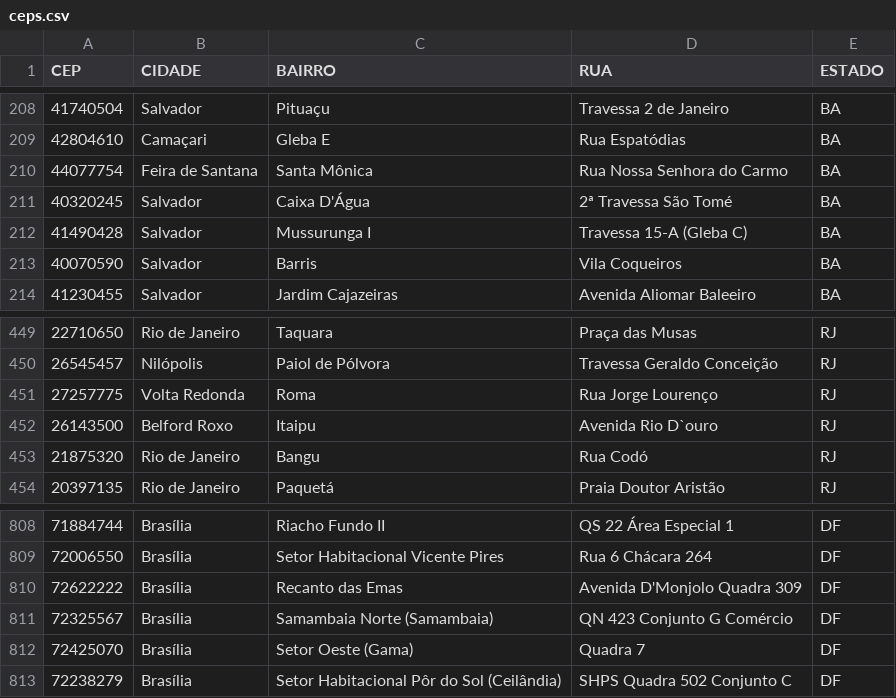
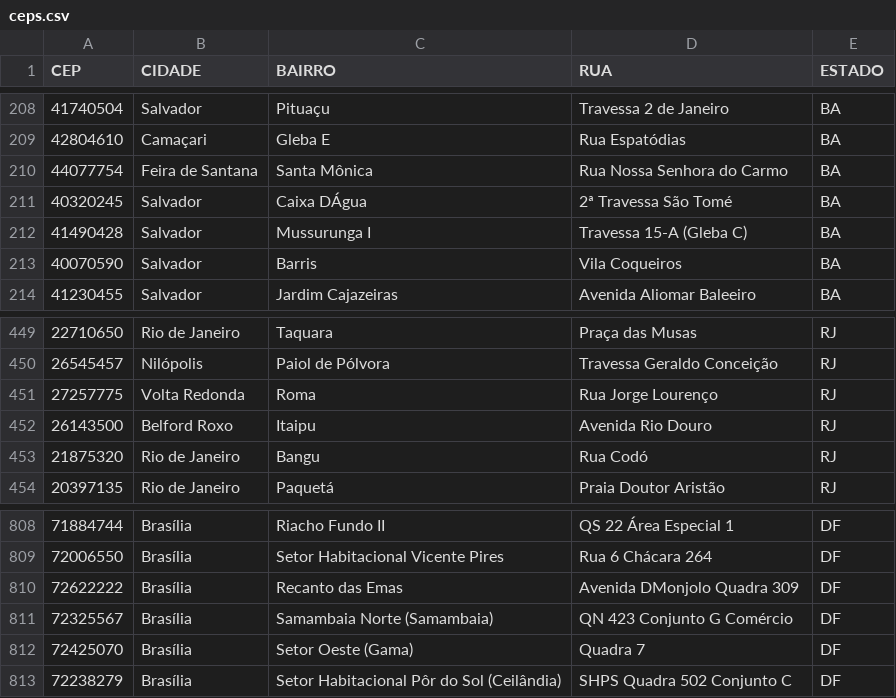
Before and after one commit to Luiz-Dinani/Algas-Tilapias, a CSV file: Arquivos_CSV/ceps.csv, drawn as a sheet; only a part is shown, gaps mark what is left out.

Commit message:
Removendo endereco do arquivo anonimizado e crases e aspas do ceps

```diff
--- a/Arquivos_CSV/ceps.csv
+++ b/Arquivos_CSV/ceps.csv
@@ -210,3 +210,3 @@ CEP;CIDADE;BAIRRO;RUA;ESTADO
 44077754;Feira de Santana;Santa Mônica;Rua Nossa Senhora do Carmo;BA
-40320245;Salvador;Caixa D'Água;2ª Travessa São Tomé;BA
+40320245;Salvador;Caixa DÁgua;2ª Travessa São Tomé;BA
 41490428;Salvador;Mussurunga I;Travessa 15-A (Gleba C);BA
@@ -451,3 +451,3 @@ CEP;CIDADE;BAIRRO;RUA;ESTADO
 27257775;Volta Redonda;Roma;Rua Jorge Lourenço;RJ
-26143500;Belford Roxo;Itaipu;Avenida Rio D`ouro;RJ
+26143500;Belford Roxo;Itaipu;Avenida Rio Douro;RJ
 21875320;Rio de Janeiro;Bangu;Rua Codó;RJ
@@ -809,3 +809,3 @@ CEP;CIDADE;BAIRRO;RUA;ESTADO
 72006550;Brasília;Setor Habitacional Vicente Pires;Rua 6 Chácara 264;DF
-72622222;Brasília;Recanto das Emas;Avenida D'Monjolo Quadra 309;DF
+72622222;Brasília;Recanto das Emas;Avenida DMonjolo Quadra 309;DF
 72325567;Brasília;Samambaia Norte (Samambaia);QN 423 Conjunto G Comércio;DF
```
Also changed, not shown: 1 other file.
